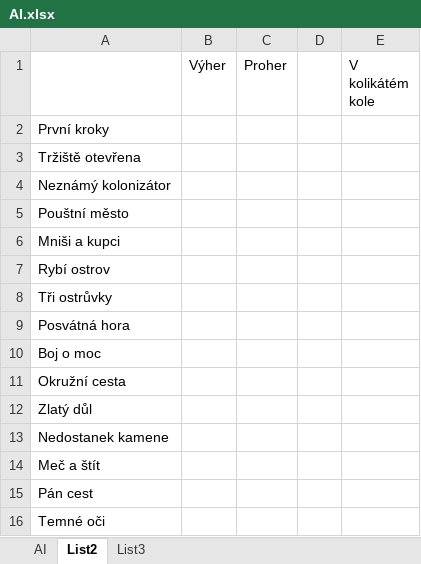
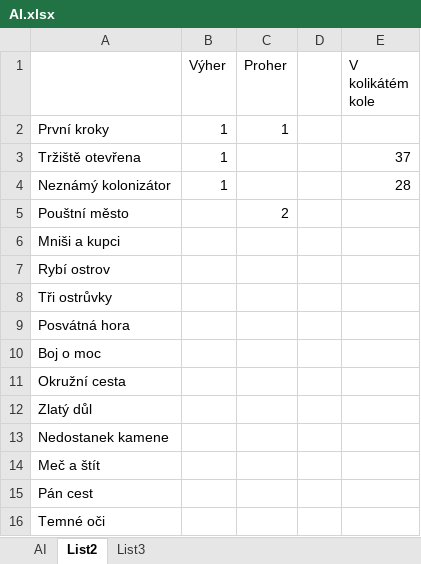
Before and after one commit to alenkacz/Expanze, an Excel workbook: AI.xlsx, sheet List2, drawn as a sheet; values as stored, in another font and other column widths than the file's, no borders; the diff names each change by its address in the sheet, - before the commit and + after, or states it on an @@ line.

```diff
--- a/AI.xlsx (sheet List2)
+++ b/AI.xlsx (sheet List2)
-B2:B4 (Výher): (empty)
+B2:B4 (Výher): 1
-C2 (Proher): (empty)
+C2 (Proher): 1
-E3 (V kolikátém kole): (empty)
+E3 (V kolikátém kole): 37
-E4 (V kolikátém kole): (empty)
+E4 (V kolikátém kole): 28
-C5 (Proher): (empty)
+C5 (Proher): 2
```
Also changed, not shown: sheet AI, 12 other files.
